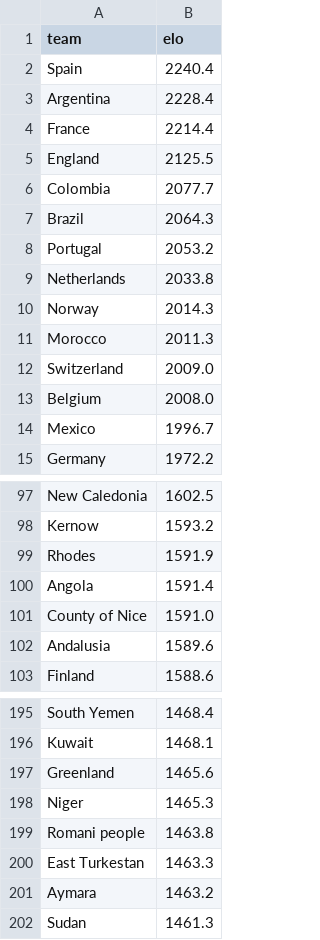
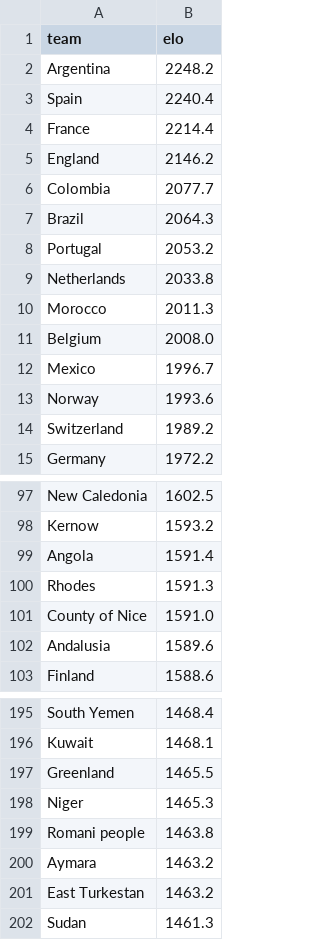
Before and after one commit to AayushSharma1003/WCPredict, a CSV file: data/elo_current.csv, drawn as a sheet; only a part is shown, gaps mark what is left out; the diff covers the shown part only.

```diff
--- a/data/elo_current.csv
+++ b/data/elo_current.csv
@@ -1,6 +1,6 @@
 team,elo
+Argentina,2248.2
 Spain,2240.4
-Argentina,2228.4
 France,2214.4
-England,2125.5
+England,2146.2
 Colombia,2077.7
@@ -9,7 +9,7 @@ Portugal,2053.2
 Netherlands,2033.8
-Norway,2014.3
 Morocco,2011.3
-Switzerland,2009.0
 Belgium,2008.0
 Mexico,1996.7
+Norway,1993.6
+Switzerland,1989.2
 Germany,1972.2
@@ -98,4 +98,4 @@ New Caledonia,1602.5
 Kernow,1593.2
-Rhodes,1591.9
 Angola,1591.4
+Rhodes,1591.3
 County of Nice,1591.0
@@ -196,7 +196,7 @@ South Yemen,1468.4
 Kuwait,1468.1
-Greenland,1465.6
+Greenland,1465.5
 Niger,1465.3
 Romani people,1463.8
-East Turkestan,1463.3
 Aymara,1463.2
+East Turkestan,1463.2
 Sudan,1461.3
```
Also changed, not shown: 2 added rows, 2 removed rows, 1 moved row and 25 edited cells elsewhere in this file, data/tournament_simulation.csv, 7 other files.
